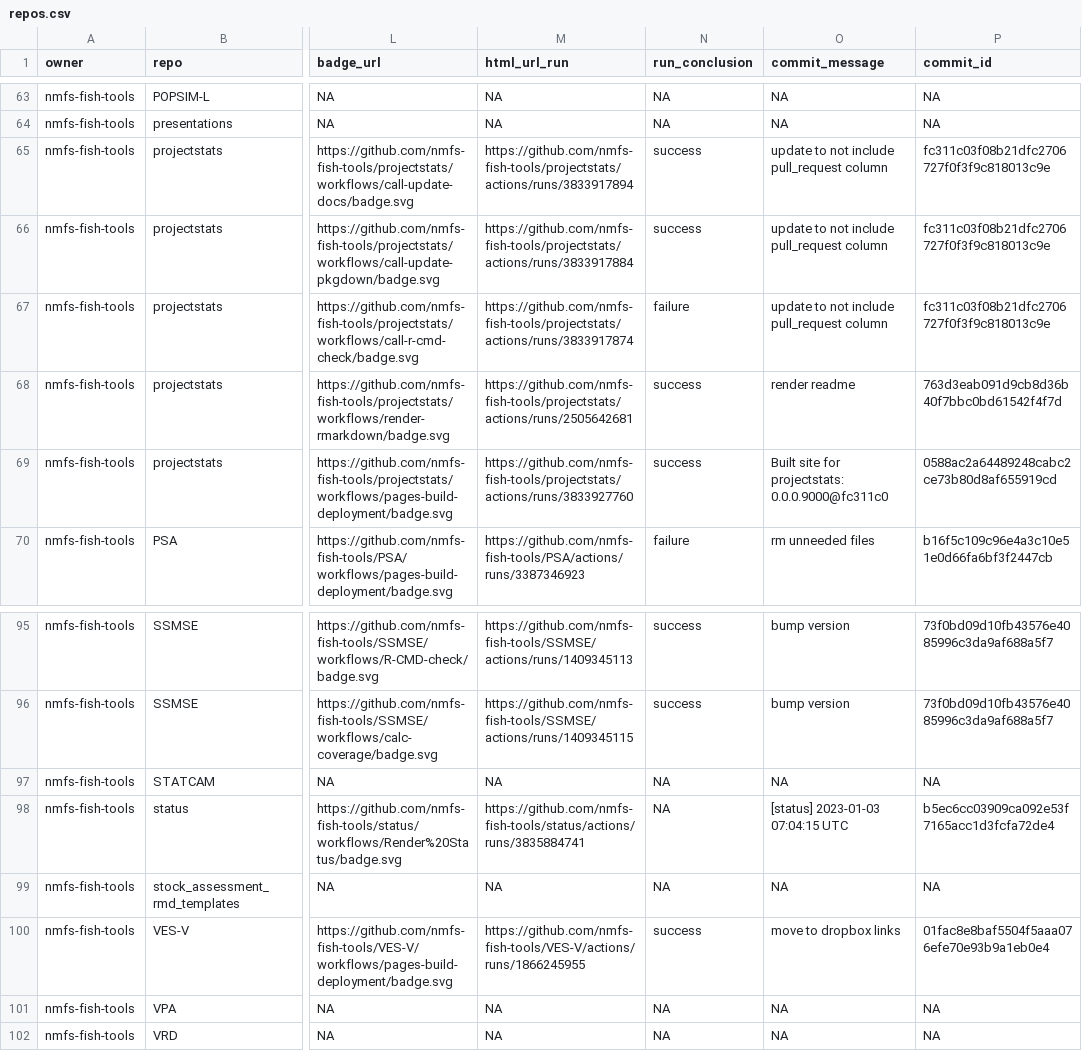
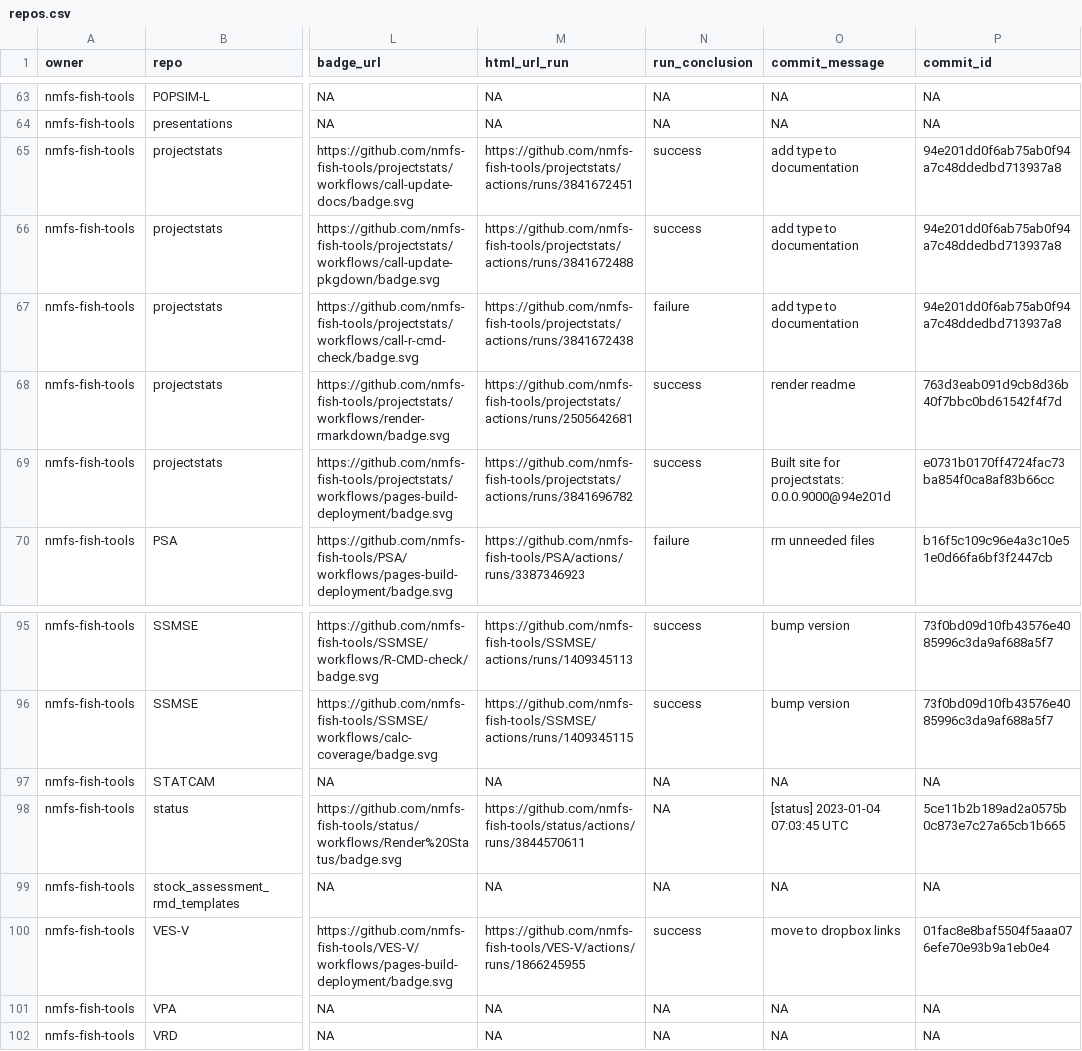
Before and after one commit to nmfs-ost/FIT-status, a CSV file: repos.csv, drawn as a sheet; only a part is shown, gaps mark what is left out; the diff names each change by its address in the sheet, - before the commit and + after, or states it on an @@ line.

```diff
--- a/repos.csv
+++ b/repos.csv
-M65 (html_url_run): https://github.com/nmfs-fish-tools/projectstats/actions/runs/3833917894
+M65 (html_url_run): https://github.com/nmfs-fish-tools/projectstats/actions/runs/3841672451
-O65:O67 (commit_message): update to not include pull_request column
+O65:O67 (commit_message): add type to documentation
-P65:P67 (commit_id): fc311c03f08b21dfc2706727f0f3f9c818013c9e
+P65:P67 (commit_id): 94e201dd0f6ab75ab0f94a7c48ddedbd713937a8
-M66 (html_url_run): https://github.com/nmfs-fish-tools/projectstats/actions/runs/3833917884
+M66 (html_url_run): https://github.com/nmfs-fish-tools/projectstats/actions/runs/3841672488
-M67 (html_url_run): https://github.com/nmfs-fish-tools/projectstats/actions/runs/3833917874
+M67 (html_url_run): https://github.com/nmfs-fish-tools/projectstats/actions/runs/3841672438
-M69 (html_url_run): https://github.com/nmfs-fish-tools/projectstats/actions/runs/3833927760
+M69 (html_url_run): https://github.com/nmfs-fish-tools/projectstats/actions/runs/3841696782
-O69 (commit_message): …for projectstats: 0.0.0.9000@fc311c0
+O69 (commit_message): …for projectstats: 0.0.0.9000@94e201d
-P69 (commit_id): 0588ac2a64489248cabc2ce73b80d8af655919cd
+P69 (commit_id): e0731b0170ff4724fac73ba854f0ca8af83b66cc
-M98 (html_url_run): https://github.com/nmfs-fish-tools/status/actions/runs/3835884741
+M98 (html_url_run): https://github.com/nmfs-fish-tools/status/actions/runs/3844570611
-O98 (commit_message): [status] 2023-01-03 07:04:15 UTC
+O98 (commit_message): [status] 2023-01-04 07:03:45 UTC
-P98 (commit_id): b5ec6cc03909ca092e53f7165acc1d3fcfa72de4
+P98 (commit_id): 5ce11b2b189ad2a0575b0c873e7c27a65cb1b665
```
Also changed, not shown: 1 other file.
